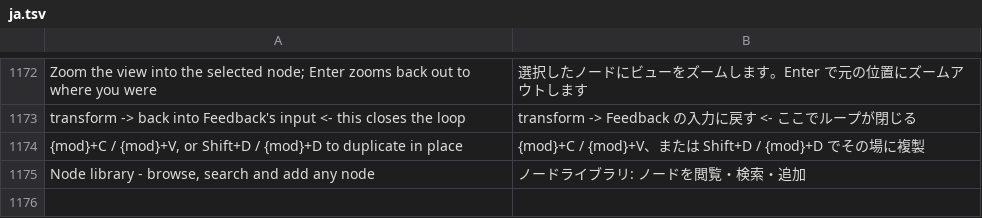
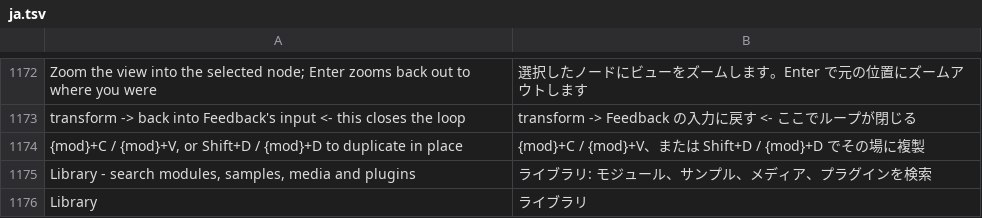
Before and after one commit to n1m21n/Infinite, a TSV file: resources/lang/ja.tsv, drawn as a sheet; only a part is shown, gaps mark what is left out.

Commit message:
Top bar: Library button with a new library glyph; metronome moves next to BPM and signature

```diff
--- a/resources/lang/ja.tsv
+++ b/resources/lang/ja.tsv
@@ -1174,2 +1174,3 @@ transform  ->  back into Feedback's input   <- this closes the loop	transform  -
 {mod}+C / {mod}+V, or Shift+D / {mod}+D to duplicate in place	{mod}+C / {mod}+V、または Shift+D / {mod}+D でその場に複製
-Node library - browse, search and add any node	ノードライブラリ: ノードを閲覧・検索・追加
+Library - search modules, samples, media and plugins	ライブラリ: モジュール、サンプル、メディア、プラグインを検索
+Library	ライブラリ
```
Also changed, not shown: resources/lang/de.tsv, resources/lang/es.tsv, 10 other files.
